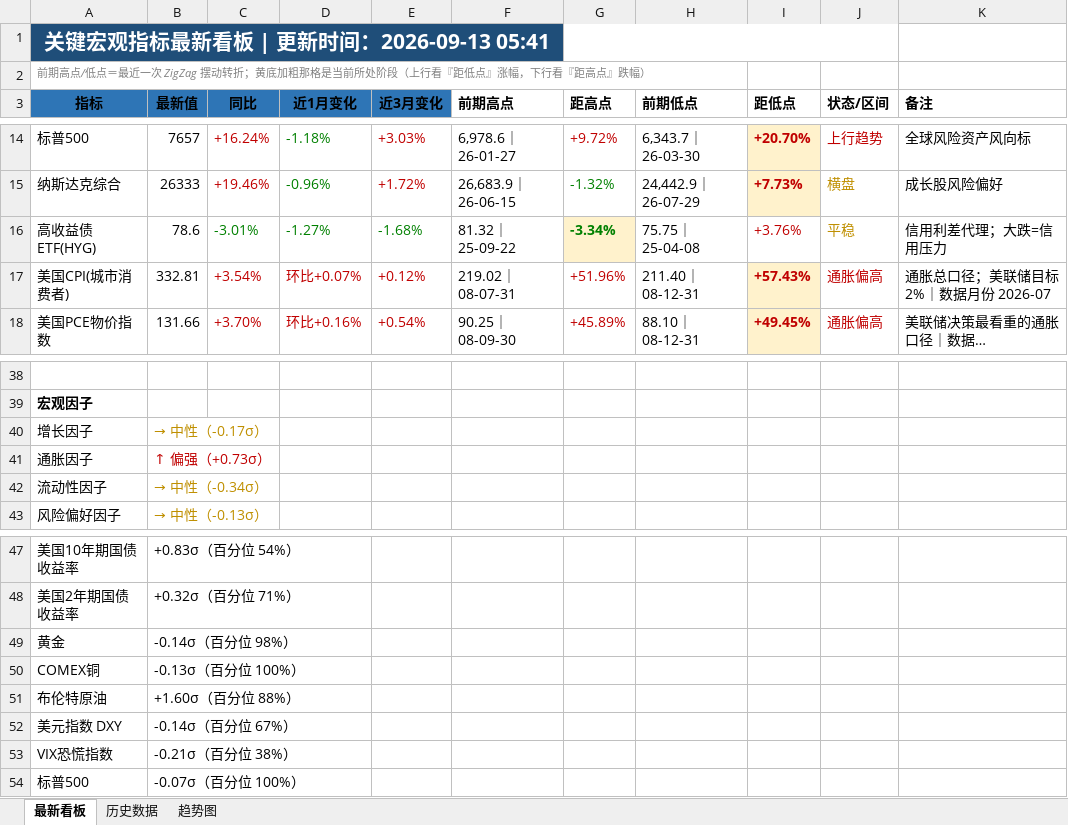
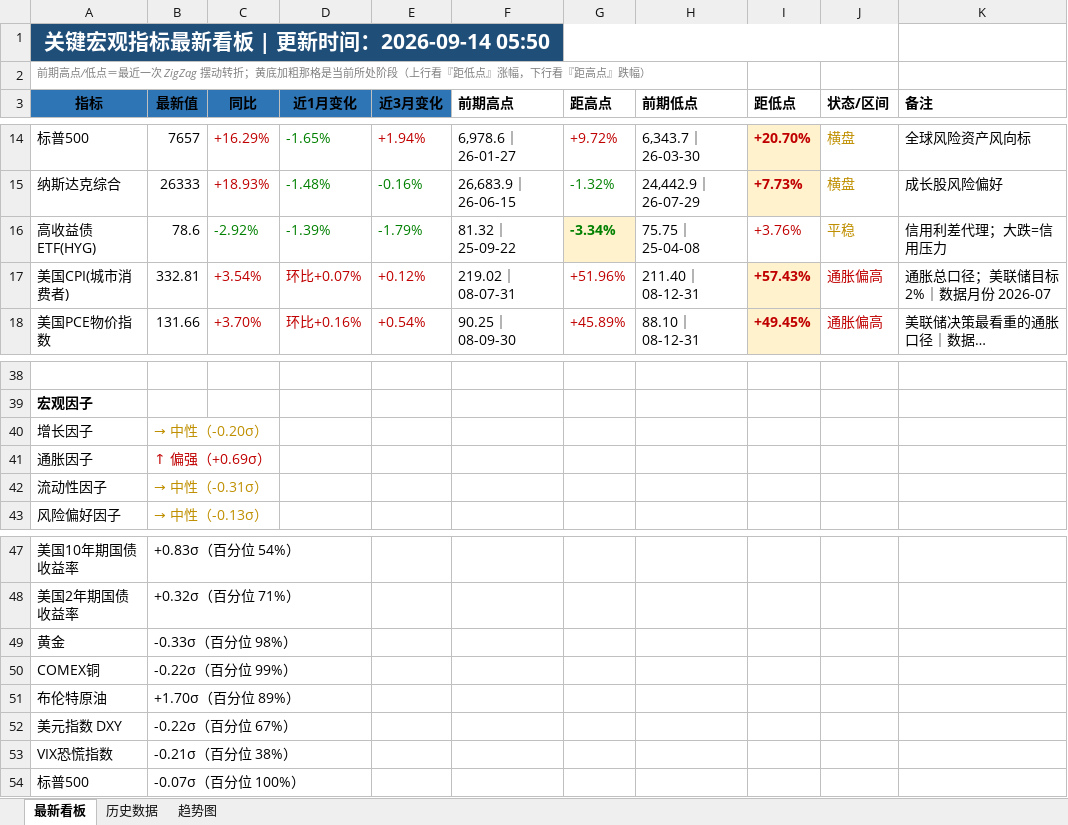
Before and after one commit to Mussi2020/macro-tracker, an Excel workbook: 宏观指标跟踪.xlsx, sheet 最新看板, drawn as a sheet; only a part is shown, gaps mark what is left out; long unchanged cells end in …; values as stored, in another font and other column widths than the file's, no borders; the diff covers the shown part only; the diff names each change by its address in the sheet, - before the commit and + after, or states it on an @@ line.

```diff
--- a/宏观指标跟踪.xlsx (sheet 最新看板)
+++ b/宏观指标跟踪.xlsx (sheet 最新看板)
-A1 (指标): 关键宏观指标最新看板 | 更新时间：2026-09-13 05:41
+A1 (指标): 关键宏观指标最新看板 | 更新时间：2026-09-14 05:50
-C14 (同比): +16.24%
+C14 (同比): +16.29%
-D14 (近1月变化): -1.18%
+D14 (近1月变化): -1.65%
-E14 (近3月变化): +3.03%
+E14 (近3月变化): +1.94%
-J14 (状态/区间): 上行趋势
+J14 (状态/区间): 横盘
-J14 text colour: #C00000
+J14 text colour: #BF8F00
-C15 (同比): +19.46%
+C15 (同比): +18.93%
-D15 (近1月变化): -0.96%
+D15 (近1月变化): -1.48%
-E15 (近3月变化): +1.72%
+E15 (近3月变化): -0.16%
-E15 text colour: #C00000
+E15 text colour: #008000
-C16 (同比): -3.01%
+C16 (同比): -2.92%
-D16 (近1月变化): -1.27%
+D16 (近1月变化): -1.39%
-E16 (近3月变化): -1.68%
+E16 (近3月变化): -1.79%
-B40 (最新值): → 中性（-0.17σ）
+B40 (最新值): → 中性（-0.20σ）
-B41 (最新值): ↑ 偏强（+0.73σ）
+B41 (最新值): ↑ 偏强（+0.69σ）
-B42 (最新值): → 中性（-0.34σ）
+B42 (最新值): → 中性（-0.31σ）
-B49 (最新值): -0.14σ（百分位 98%）
+B49 (最新值): -0.33σ（百分位 98%）
-B50 (最新值): -0.13σ（百分位 100%）
+B50 (最新值): -0.22σ（百分位 99%）
-B51 (最新值): +1.60σ（百分位 88%）
+B51 (最新值): +1.70σ（百分位 89%）
-B52 (最新值): -0.14σ（百分位 67%）
+B52 (最新值): -0.22σ（百分位 67%）
```
Also changed, not shown: 5 added rows, 5 removed rows, 21 edited cells and cell formats elsewhere in this sheet, sheet 历史数据, 1 other file.
